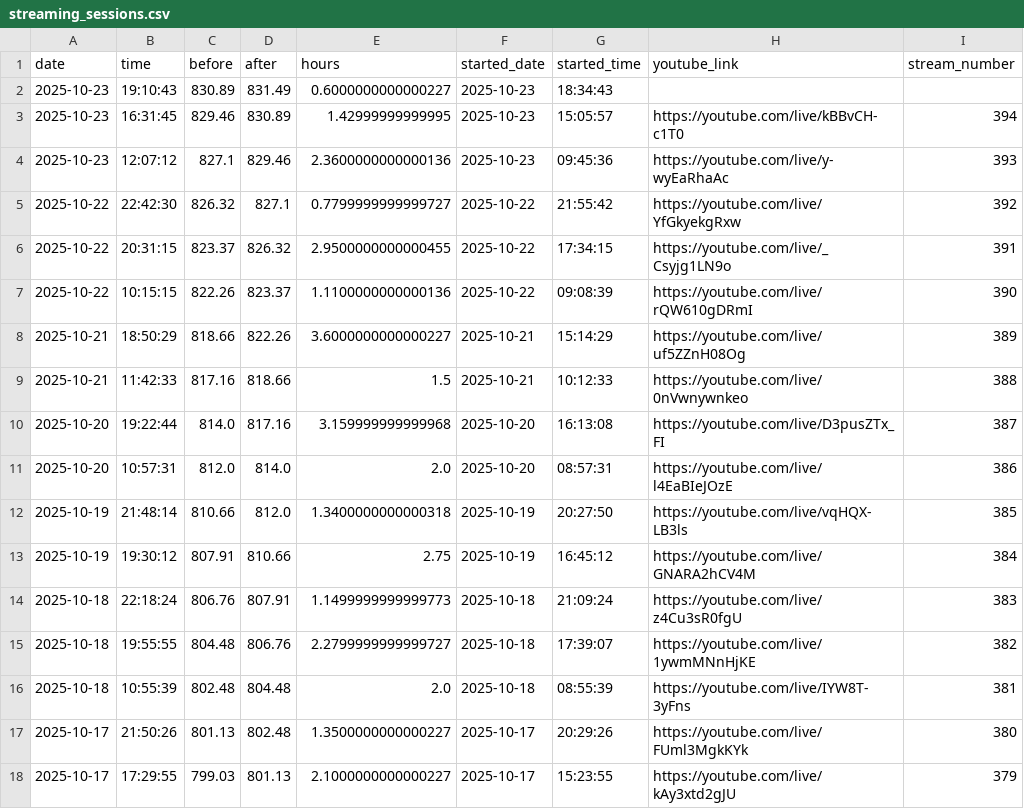
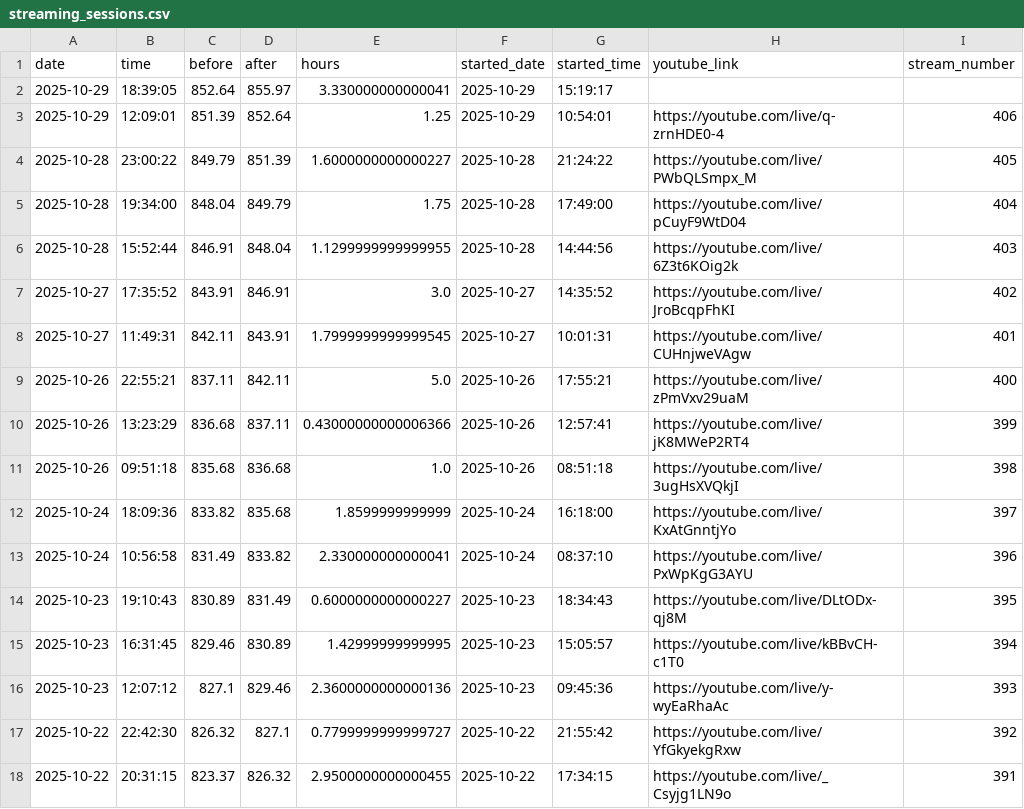
Before and after one commit to BriceChivu/Mandarin-progression, a CSV file: public/streaming_sessions.csv, drawn as a sheet; only a part is shown; the shorter side is filled out with more unchanged rows.

```diff
--- a/public/streaming_sessions.csv
+++ b/public/streaming_sessions.csv
@@ -1,3 +1,15 @@
 date,time,before,after,hours,started_date,started_time,youtube_link,stream_number
-2025-10-23,19:10:43,830.89,831.49,0.6000000000000227,2025-10-23,18:34:43,,
+2025-10-29,18:39:05,852.64,855.97,3.330000000000041,2025-10-29,15:19:17,,
+2025-10-29,12:09:01,851.39,852.64,1.25,2025-10-29,10:54:01,https://youtube.com/live/q-zrnHDE0-4,406
+2025-10-28,23:00:22,849.79,851.39,1.6000000000000227,2025-10-28,21:24:22,https://youtube.com/live/PWbQLSmpx_M,405
+2025-10-28,19:34:00,848.04,849.79,1.75,2025-10-28,17:49:00,https://youtube.com/live/pCuyF9WtD04,404
+2025-10-28,15:52:44,846.91,848.04,1.1299999999999955,2025-10-28,14:44:56,https://youtube.com/live/6Z3t6KOig2k,403
+2025-10-27,17:35:52,843.91,846.91,3.0,2025-10-27,14:35:52,https://youtube.com/live/JroBcqpFhKI,402
+2025-10-27,11:49:31,842.11,843.91,1.7999999999999545,2025-10-27,10:01:31,https://youtube.com/live/CUHnjweVAgw,401
+2025-10-26,22:55:21,837.11,842.11,5.0,2025-10-26,17:55:21,https://youtube.com/live/zPmVxv29uaM,400
+2025-10-26,13:23:29,836.68,837.11,0.43000000000006366,2025-10-26,12:57:41,https://youtube.com/live/jK8MWeP2RT4,399
+2025-10-26,09:51:18,835.68,836.68,1.0,2025-10-26,08:51:18,https://youtube.com/live/3ugHsXVQkjI,398
+2025-10-24,18:09:36,833.82,835.68,1.8599999999999,2025-10-24,16:18:00,https://youtube.com/live/KxAtGnntjYo,397
+2025-10-24,10:56:58,831.49,833.82,2.330000000000041,2025-10-24,08:37:10,https://youtube.com/live/PxWpKgG3AYU,396
+2025-10-23,19:10:43,830.89,831.49,0.6000000000000227,2025-10-23,18:34:43,https://youtube.com/live/DLtODx-qj8M,395
 2025-10-23,16:31:45,829.46,830.89,1.42999999999995,2025-10-23,15:05:57,https://youtube.com/live/kBBvCH-c1T0,394
```
Also changed, not shown: public/daily_summary.csv, 1 other file.
